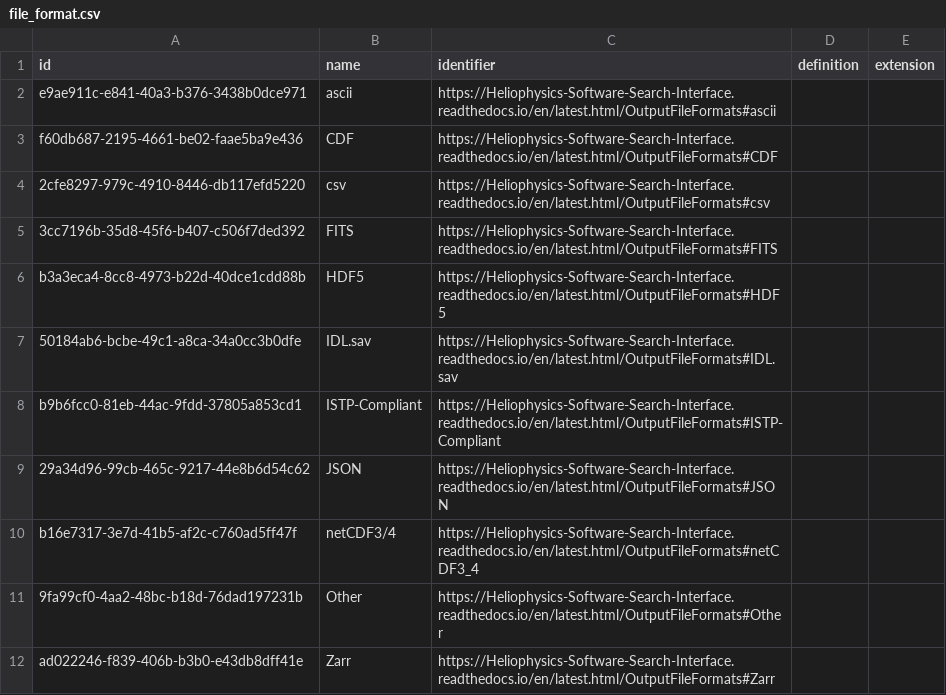
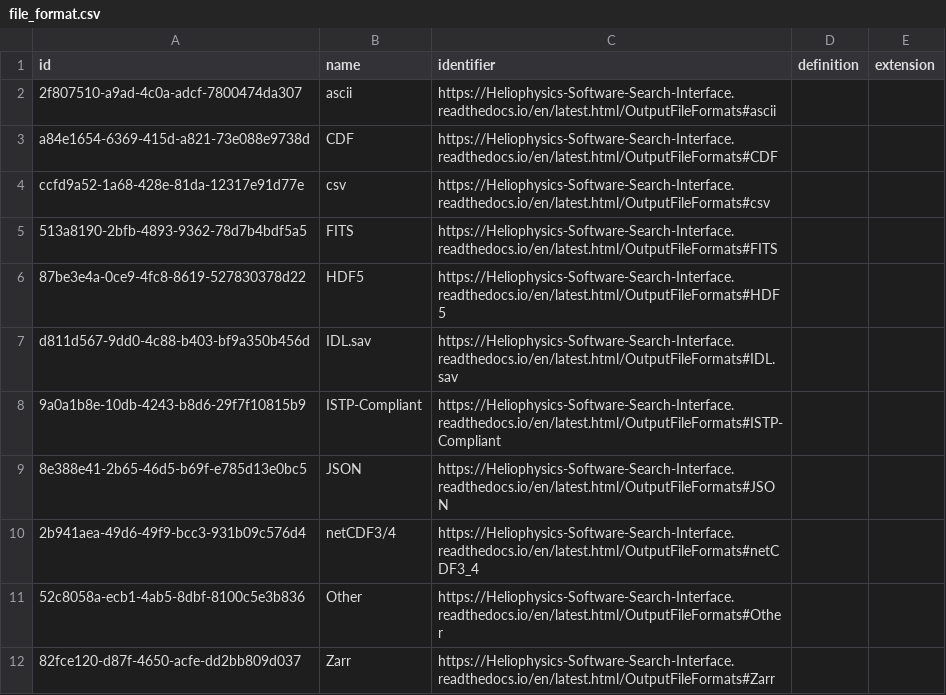
Before and after one commit to Heliophysics-Software-Search-Interface/hssi-website, a CSV file: django/website/config/db/file_format.csv, drawn as a sheet.

```diff
--- a/django/website/config/db/file_format.csv
+++ b/django/website/config/db/file_format.csv
@@ -1,12 +1,12 @@
 id,name,identifier,definition,extension
-e9ae911c-e841-40a3-b376-3438b0dce971,ascii,https://Heliophysics-Software-Search-Interface.readthedocs.io/en/latest.html/OutputFileFormats#ascii,,
-f60db687-2195-4661-be02-faae5ba9e436,CDF,https://Heliophysics-Software-Search-Interface.readthedocs.io/en/latest.html/OutputFileFormats#CDF,,
-2cfe8297-979c-4910-8446-db117efd5220,csv,https://Heliophysics-Software-Search-Interface.readthedocs.io/en/latest.html/OutputFileFormats#csv,,
-3cc7196b-35d8-45f6-b407-c506f7ded392,FITS,https://Heliophysics-Software-Search-Interface.readthedocs.io/en/latest.html/OutputFileFormats#FITS,,
-b3a3eca4-8cc8-4973-b22d-40dce1cdd88b,HDF5,https://Heliophysics-Software-Search-Interface.readthedocs.io/en/latest.html/OutputFileFormats#HDF5,,
-50184ab6-bcbe-49c1-a8ca-34a0cc3b0dfe,IDL.sav,https://Heliophysics-Software-Search-Interface.readthedocs.io/en/latest.html/OutputFileFormats#IDL.sav,,
-b9b6fcc0-81eb-44ac-9fdd-37805a853cd1,ISTP-Compliant,https://Heliophysics-Software-Search-Interface.readthedocs.io/en/latest.html/OutputFileFormats#ISTP-Compliant,,
-29a34d96-99cb-465c-9217-44e8b6d54c62,JSON,https://Heliophysics-Software-Search-Interface.readthedocs.io/en/latest.html/OutputFileFormats#JSON,,
-b16e7317-3e7d-41b5-af2c-c760ad5ff47f,netCDF3/4,https://Heliophysics-Software-Search-Interface.readthedocs.io/en/latest.html/OutputFileFormats#netCDF3_4,,
-9fa99cf0-4aa2-48bc-b18d-76dad197231b,Other,https://Heliophysics-Software-Search-Interface.readthedocs.io/en/latest.html/OutputFileFormats#Other,,
-ad022246-f839-406b-b3b0-e43db8dff41e,Zarr,https://Heliophysics-Software-Search-Interface.readthedocs.io/en/latest.html/OutputFileFormats#Zarr,,
+2f807510-a9ad-4c0a-adcf-7800474da307,ascii,https://Heliophysics-Software-Search-Interface.readthedocs.io/en/latest.html/OutputFileFormats#ascii,,
+a84e1654-6369-415d-a821-73e088e9738d,CDF,https://Heliophysics-Software-Search-Interface.readthedocs.io/en/latest.html/OutputFileFormats#CDF,,
+ccfd9a52-1a68-428e-81da-12317e91d77e,csv,https://Heliophysics-Software-Search-Interface.readthedocs.io/en/latest.html/OutputFileFormats#csv,,
+513a8190-2bfb-4893-9362-78d7b4bdf5a5,FITS,https://Heliophysics-Software-Search-Interface.readthedocs.io/en/latest.html/OutputFileFormats#FITS,,
+87be3e4a-0ce9-4fc8-8619-527830378d22,HDF5,https://Heliophysics-Software-Search-Interface.readthedocs.io/en/latest.html/OutputFileFormats#HDF5,,
+d811d567-9dd0-4c88-b403-bf9a350b456d,IDL.sav,https://Heliophysics-Software-Search-Interface.readthedocs.io/en/latest.html/OutputFileFormats#IDL.sav,,
+9a0a1b8e-10db-4243-b8d6-29f7f10815b9,ISTP-Compliant,https://Heliophysics-Software-Search-Interface.readthedocs.io/en/latest.html/OutputFileFormats#ISTP-Compliant,,
+8e388e41-2b65-46d5-b69f-e785d13e0bc5,JSON,https://Heliophysics-Software-Search-Interface.readthedocs.io/en/latest.html/OutputFileFormats#JSON,,
+2b941aea-49d6-49f9-bcc3-931b09c576d4,netCDF3/4,https://Heliophysics-Software-Search-Interface.readthedocs.io/en/latest.html/OutputFileFormats#netCDF3_4,,
+52c8058a-ecb1-4ab5-8dbf-8100c5e3b836,Other,https://Heliophysics-Software-Search-Interface.readthedocs.io/en/latest.html/OutputFileFormats#Other,,
+82fce120-d87f-4650-acfe-dd2bb809d037,Zarr,https://Heliophysics-Software-Search-Interface.readthedocs.io/en/latest.html/OutputFileFormats#Zarr,,
```
Also changed, not shown: django/website/config/db/data_input.csv, django/website/config/db/function_category.csv, 5 other files.
